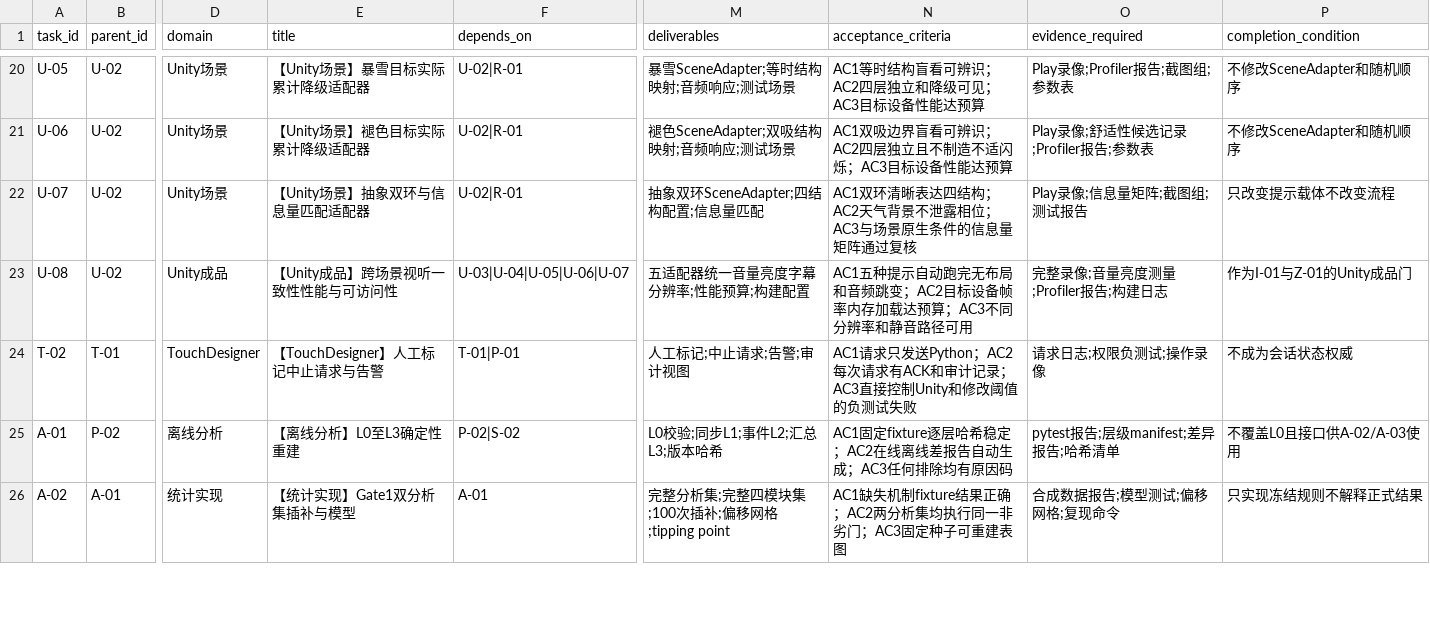
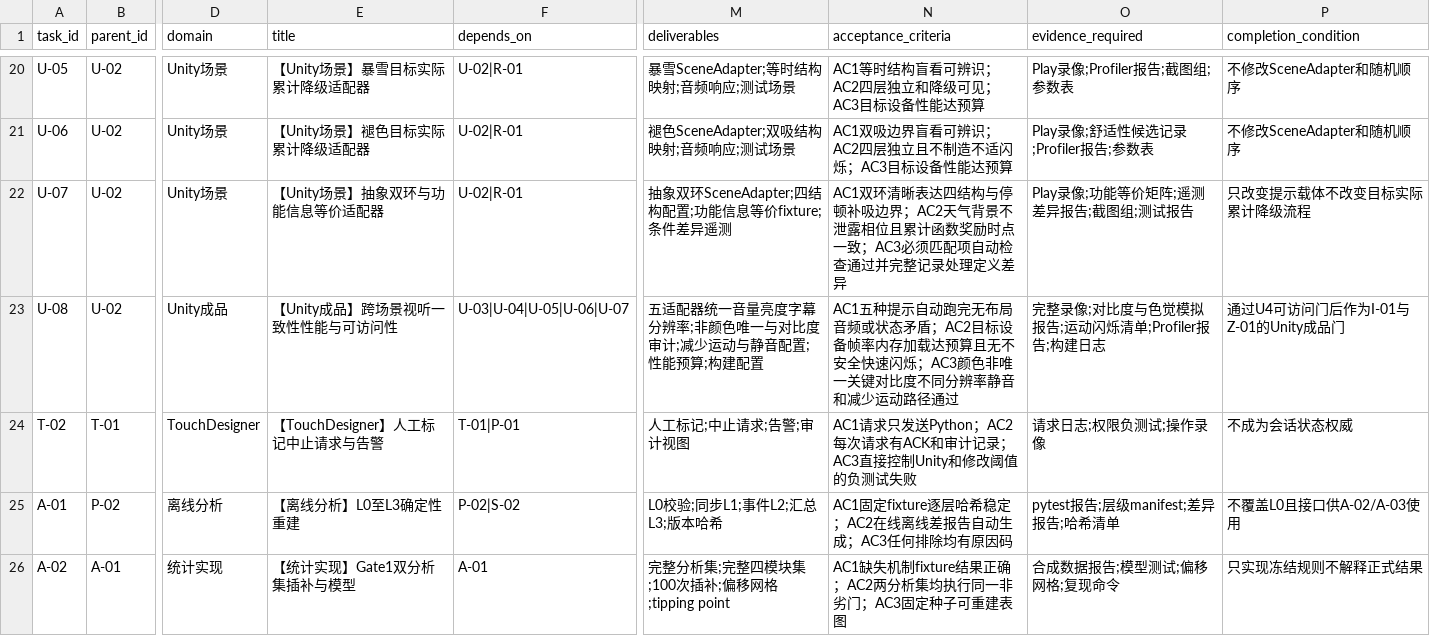
Before and after one commit to JunyeFu/Emotional-Healing-System, a CSV file: 00-项目管理/01-项目章程与规划/2026-08-05_SRP_IJHCI_全项目1-12步规划设计包_v1.0/24_团队任务与项目治理/05_可领取任务包.csv, drawn as a sheet; only a part is shown, gaps mark what is left out; the diff covers the shown part only; the diff names each change by its address in the sheet, - before the commit and + after, or states it on an @@ line.

```diff
--- a/00-项目管理/01-项目章程与规划/2026-08-05_SRP_IJHCI_全项目1-12步规划设计包_v1.0/24_团队任务与项目治理/05_可领取任务包.csv
+++ b/00-项目管理/01-项目章程与规划/2026-08-05_SRP_IJHCI_全项目1-12步规划设计包_v1.0/24_团队任务与项目治理/05_可领取任务包.csv
-E22 (title): 【Unity场景】抽象双环与信息量匹配适配器
+E22 (title): 【Unity场景】抽象双环与功能信息等价适配器
-M22 (deliverables): 抽象双环SceneAdapter;四结构配置;信息量匹配
+M22 (deliverables): 抽象双环SceneAdapter;四结构配置;功能信息等价fixture;条件差异遥测
-N22 (acceptance_criteria): …达四结构；AC2天气背景不泄露相位；AC3与场景原生条件的信息量矩阵通过复核
+N22 (acceptance_criteria): …达四结构与停顿补吸边界；AC2天气背景不泄露相位且累计函数奖励时点一致；AC3必须匹配项自动检查通过并完整记录处理定义差异
-O22 (evidence_required): Play录像;信息量矩阵;截图组;测试报告
+O22 (evidence_required): Play录像;功能等价矩阵;遥测差异报告;截图组;测试报告
-P22 (completion_condition): 只改变提示载体不改变流程
+P22 (completion_condition): 只改变提示载体不改变目标实际累计降级流程
-M23 (deliverables): 五适配器统一音量亮度字幕分辨率;性能预算;构建配置
+M23 (deliverables): 五适配器统一音量亮度字幕分辨率;非颜色唯一与对比度审计;减少运动与静音配置;性能预算;构建配置
-N23 (acceptance_criteria): …完无布局和音频跳变；AC2目标设备帧率内存加载达预算；AC3不同分辨率和静音路径可用
+N23 (acceptance_criteria): …完无布局音频或状态矛盾；AC2目标设备帧率内存加载达预算且无不安全快速闪烁；AC3颜色非唯一关键对比度不同分辨率静音和减少运动路径通过
-O23 (evidence_required): 完整录像;音量亮度测量;Profiler报告;构建日志
+O23 (evidence_required): 完整录像;对比度与色觉模拟报告;运动闪烁清单;Profiler报告;构建日志
-P23 (completion_condition): 作为I-01与Z-01的Unity成品门
+P23 (completion_condition): 通过U4可访问门后作为I-01与Z-01的Unity成品门
```
Also changed, not shown: 79 edited cells elsewhere in this file, 00-项目管理/01-项目章程与规划/2026-08-05_SRP_IJHCI_全项目1-12步规划设计包_v1.0/00_总控/04_2026_2027建议主计划.csv, 00-项目管理/01-项目章程与规划/2026-08-05_SRP_IJHCI_全项目1-12步规划设计包_v1.0/00_总控/05_风险登记册.csv, 26 other files.
